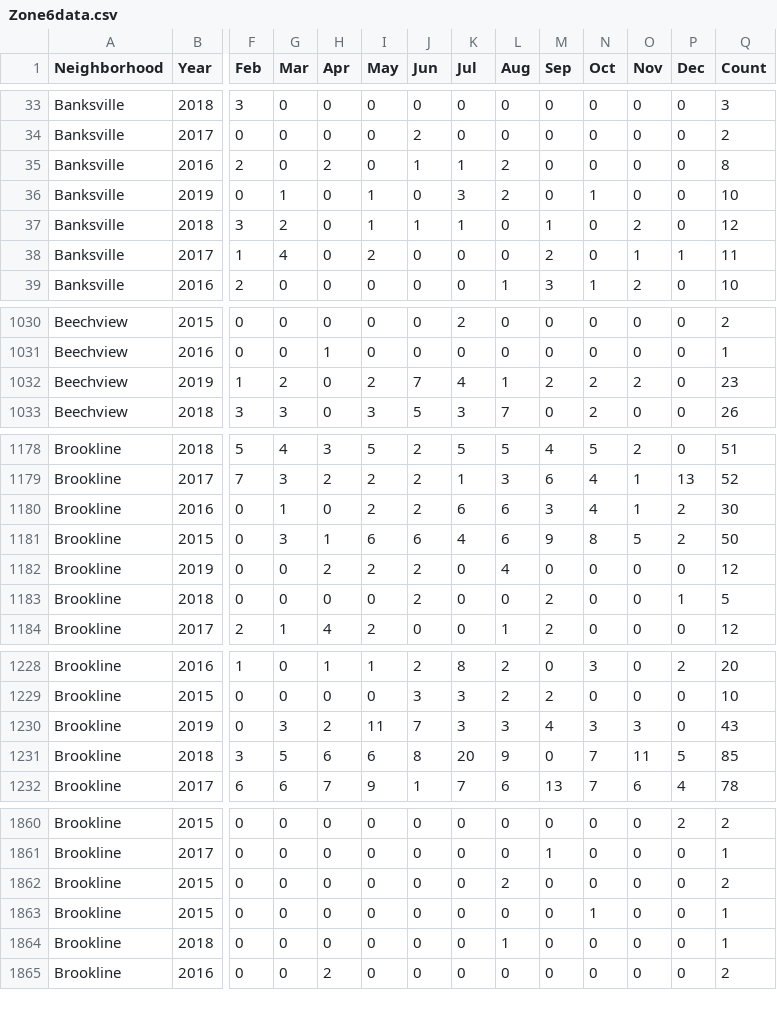
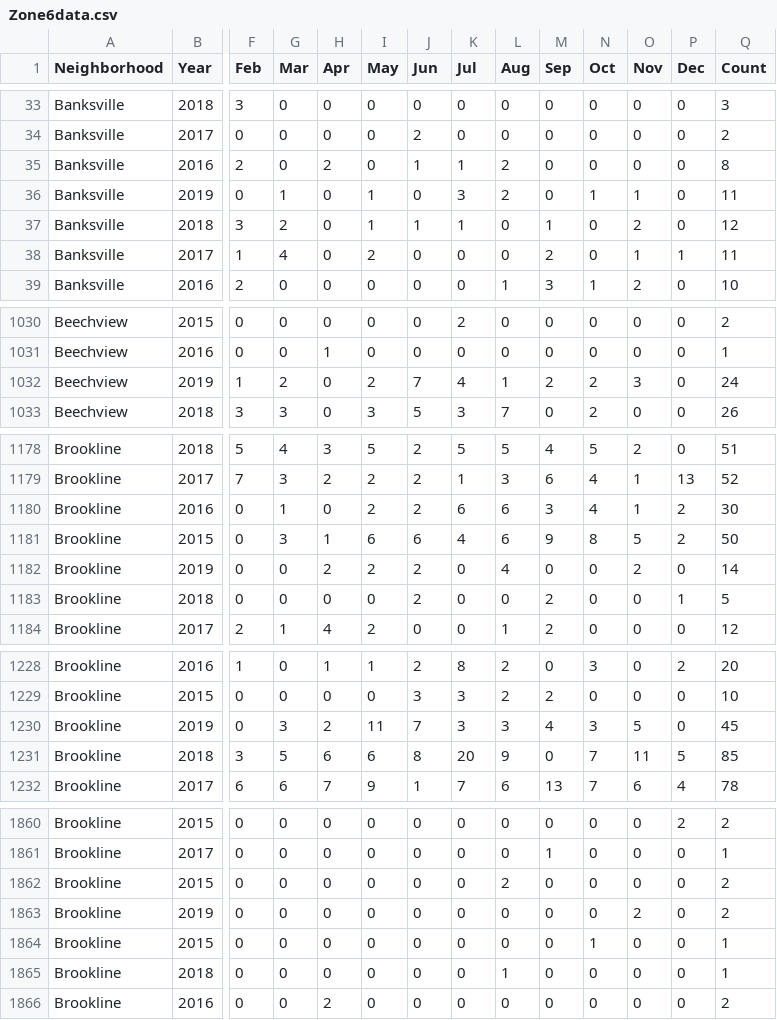
Before and after one commit to mhowe0422/mhowe0422.github.io, a CSV file: Zone6/Zone6data.csv, drawn as a sheet; only a part is shown, gaps mark what is left out; rows hold the shown columns only; the diff covers the shown part only; the diff names each change by its address in the sheet, - before the commit and + after, or states it on an @@ line.

```diff
--- a/Zone6/Zone6data.csv
+++ b/Zone6/Zone6data.csv
-O36 (Nov): 0
+O36 (Nov): 1
-Q36 (Count): 10
+Q36 (Count): 11
-O1032 (Nov): 2
+O1032 (Nov): 3
-Q1032 (Count): 23
+Q1032 (Count): 24
-O1182 (Nov): 0
+O1182 (Nov): 2
-Q1182 (Count): 12
+Q1182 (Count): 14
-O1230 (Nov): 3
+O1230 (Nov): 5
-Q1230 (Count): 43
+Q1230 (Count): 45
+row 1863: Brookline | 2019 | 0 | 0 | 0 | 0 | 0 | 0 | 0 | 0 | 0 | 2 | 0 | 2
```
Also changed, not shown: 3 moved rows and 18 edited cells elsewhere in this file, 1 other file.
